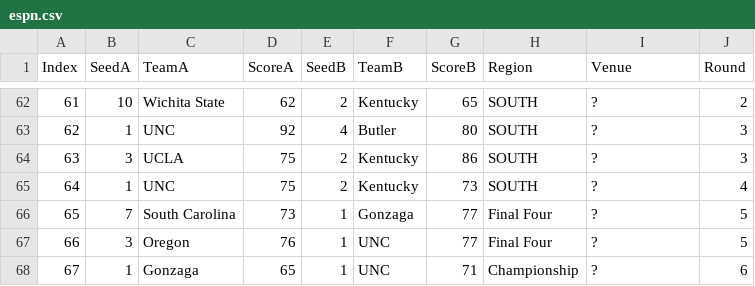
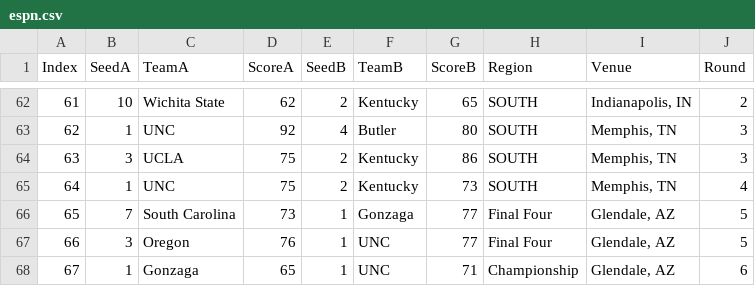
Before and after one commit to meprogrammerguy/pyMadness, a CSV file: espn.csv, drawn as a sheet; only a part is shown, gaps mark what is left out; the diff covers the shown part only.

Commit message:
get venues working

```diff
--- a/espn.csv
+++ b/espn.csv
@@ -62,7 +62,7 @@ Index,SeedA,TeamA,ScoreA,SeedB,TeamB,ScoreB,Region,Venue,Round
-61,10 ,Wichita State,62,2 ,Kentucky,65,SOUTH,?,2
-62,1 ,UNC,92,4 ,Butler,80,SOUTH,?,3
-63,3 ,UCLA,75,2 ,Kentucky,86,SOUTH,?,3
-64,1 ,UNC,75,2 ,Kentucky,73,SOUTH,?,4
-65,7 ,South Carolina,73,1 ,Gonzaga,77,Final Four,?,5
-66,3 ,Oregon,76,1 ,UNC,77,Final Four,?,5
-67,1 ,Gonzaga,65,1 ,UNC,71,Championship,?,6
+61,10 ,Wichita State,62,2 ,Kentucky,65,SOUTH,"Indianapolis, IN",2
+62,1 ,UNC,92,4 ,Butler,80,SOUTH,"Memphis, TN",3
+63,3 ,UCLA,75,2 ,Kentucky,86,SOUTH,"Memphis, TN",3
+64,1 ,UNC,75,2 ,Kentucky,73,SOUTH,"Memphis, TN",4
+65,7 ,South Carolina,73,1 ,Gonzaga,77,Final Four,"Glendale, AZ",5
+66,3 ,Oregon,76,1 ,UNC,77,Final Four,"Glendale, AZ",5
+67,1 ,Gonzaga,65,1 ,UNC,71,Championship,"Glendale, AZ",6
```
Also changed, not shown: 44 edited cells elsewhere in this file, 2 other files.
